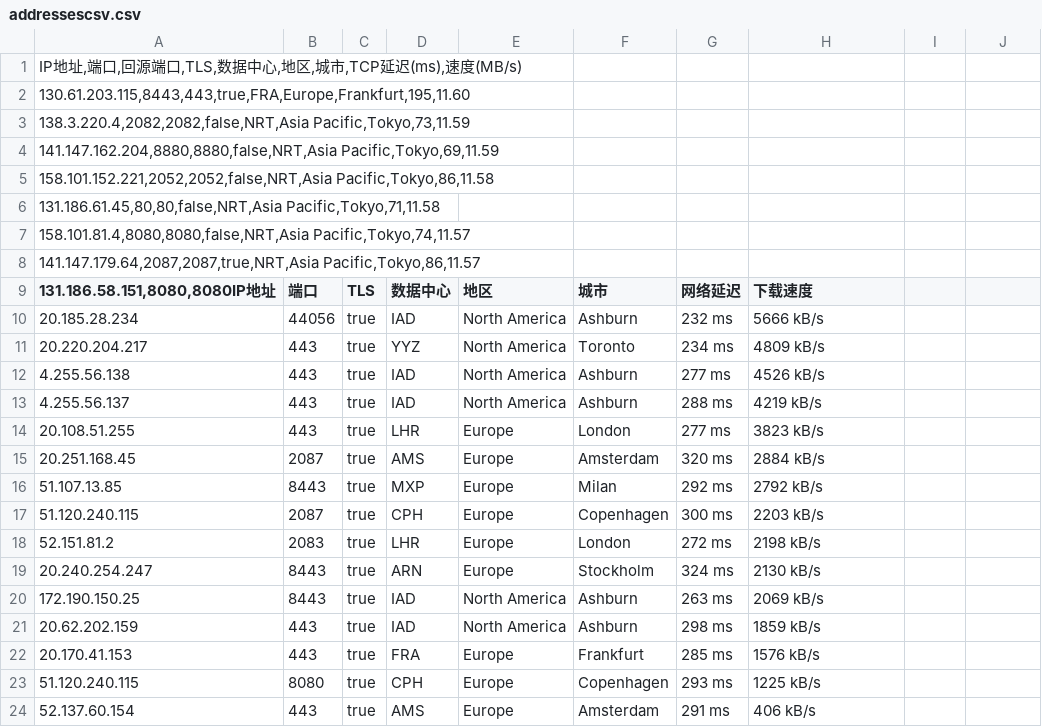
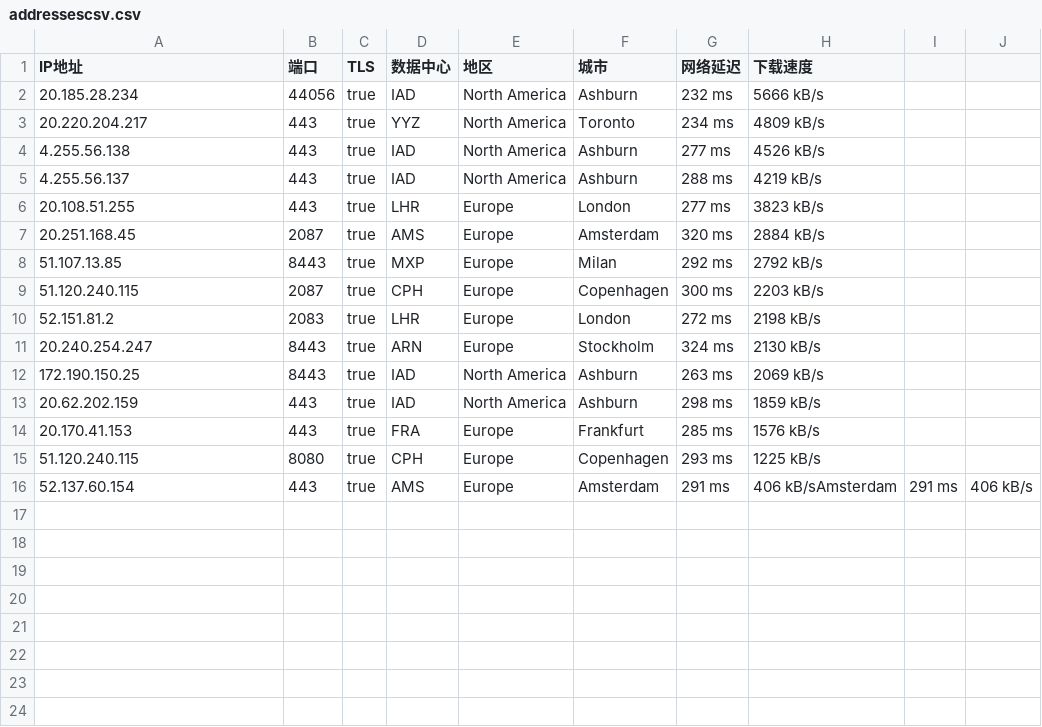
Before and after one commit to liulang111/WorkerVless2sub, a CSV file: addressescsv.csv, drawn as a sheet.

Commit message:
更新 addressescsv.csv

```diff
--- a/addressescsv.csv
+++ b/addressescsv.csv
@@ -1,10 +1,2 @@
-IP地址,端口,回源端口,TLS,数据中心,地区,城市,TCP延迟(ms),速度(MB/s)
-130.61.203.115,8443,443,true,FRA,Europe,Frankfurt,195,11.60
-138.3.220.4,2082,2082,false,NRT,Asia Pacific,Tokyo,73,11.59
-141.147.162.204,8880,8880,false,NRT,Asia Pacific,Tokyo,69,11.59
-158.101.152.221,2052,2052,false,NRT,Asia Pacific,Tokyo,86,11.58
-131.186.61.45,80,80,false,NRT,Asia Pacific,Tokyo,71,11.58
-158.101.81.4,8080,8080,false,NRT,Asia Pacific,Tokyo,74,11.57
-141.147.179.64,2087,2087,true,NRT,Asia Pacific,Tokyo,86,11.57
-131.186.58.151,8080,8080IP地址	端口	TLS	数据中心	地区	城市	网络延迟	下载速度
+IP地址	端口	TLS	数据中心	地区	城市	网络延迟	下载速度
 20.185.28.234	44056	true	IAD	North America	Ashburn	232 ms	5666 kB/s
@@ -23,2 +15,2 @@ IP地址,端口,回源端口,TLS,数据中心,地区,城市,TCP延迟(ms),速度
 51.120.240.115	8080	true	CPH	Europe	Copenhagen	293 ms	1225 kB/s
-52.137.60.154	443	true	AMS	Europe	Amsterdam	291 ms	406 kB/s
+52.137.60.154	443	true	AMS	Europe	Amsterdam	291 ms	406 kB/sAmsterdam	291 ms	406 kB/s
```
